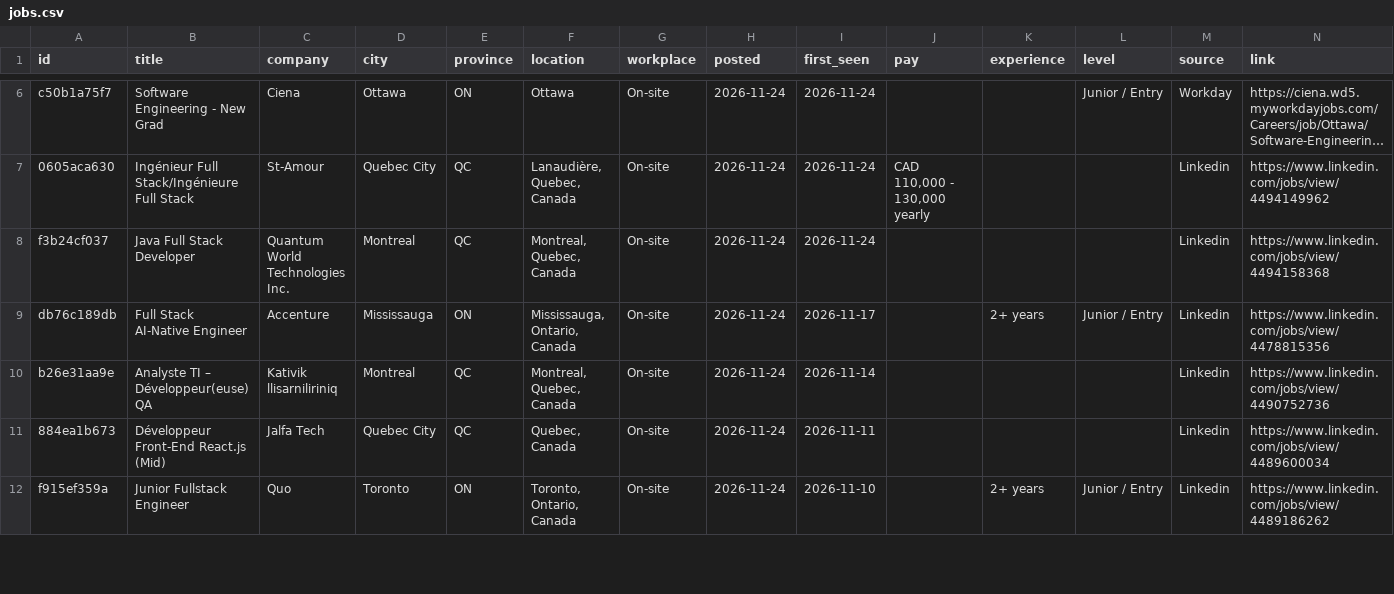
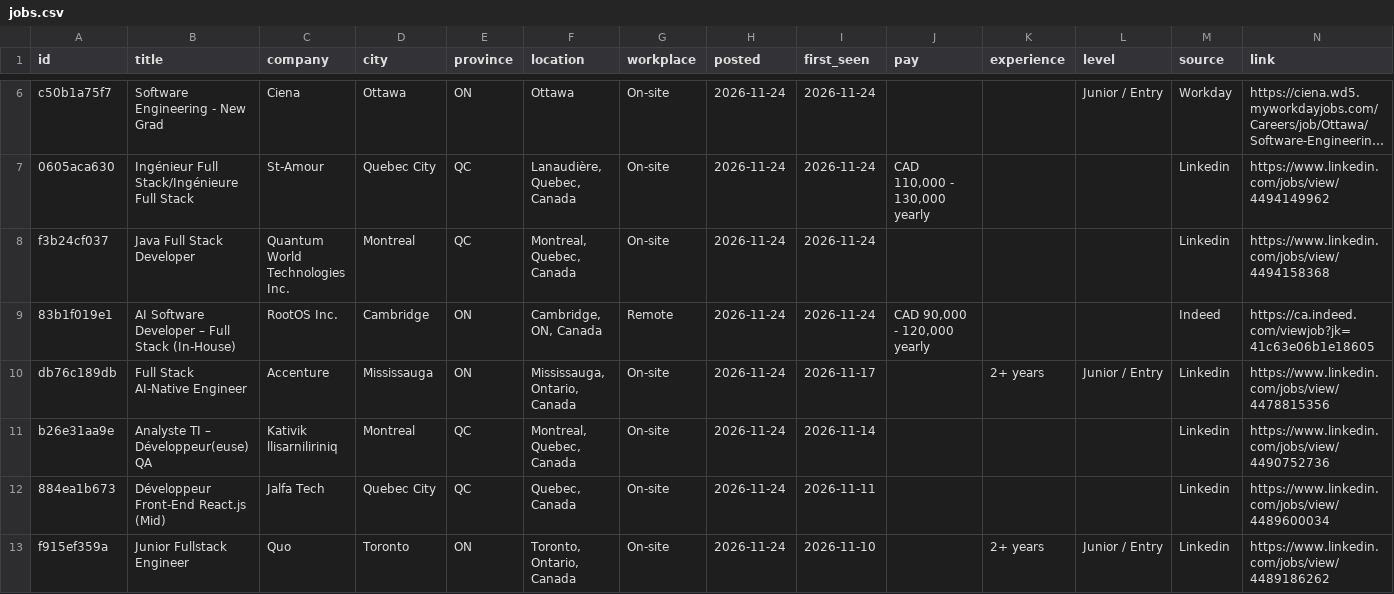
Before and after one commit to MeetPatel8575/canada-early-career-tech-jobs, a CSV file: jobs.csv, drawn as a sheet; only a part is shown, gaps mark what is left out; long unchanged cells end in …; the diff names each change by its address in the sheet, - before the commit and + after, or states it on an @@ line.

```diff
--- a/jobs.csv
+++ b/jobs.csv
+row 9: 83b1f019e1 | AI Software Developer – Full Stack (In-House) | RootOS Inc. | Cambridge | ON | Cambridge, ON, Canada | Remote | 2026-11-24 | 2026-11-24 | CAD 90,000 - 120,000 yearly |  |  | Indeed | https://ca.indeed.com/viewjob?jk=41c63e06b1e18605
```
Also changed, not shown: 2 other files.
